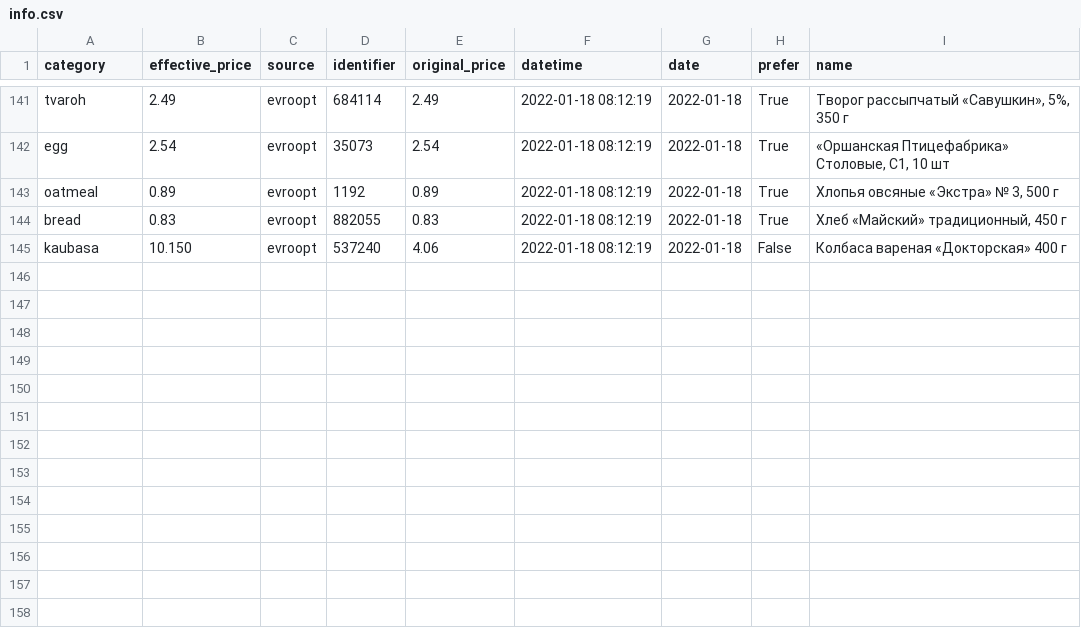
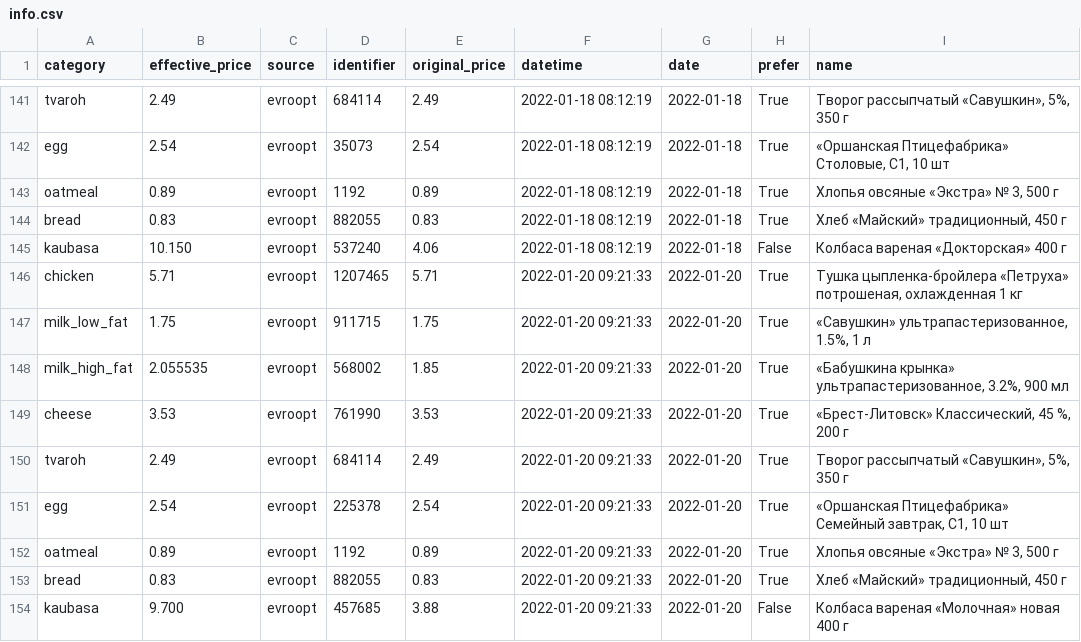
Before and after one commit to demidov91/price-monitor, a CSV file: info.csv, drawn as a sheet; only a part is shown, gaps mark what is left out; the diff names each change by its address in the sheet, - before the commit and + after, or states it on an @@ line.

Commit message:
Add data

```diff
--- a/info.csv
+++ b/info.csv
+row 146: chicken | 5.71 | evroopt | 1207465 | 5.71 | 2022-01-20 09:21:33 | 2022-01-20 | True | Тушка цыпленка-бройлера «Петруха» потрошеная, охлажденная 1 кг
+row 147: milk_low_fat | 1.75 | evroopt | 911715 | 1.75 | 2022-01-20 09:21:33 | 2022-01-20 | True | «Савушкин» ультрапастеризованное, 1.5%, 1 л
+row 148: milk_high_fat | 2.055535 | evroopt | 568002 | 1.85 | 2022-01-20 09:21:33 | 2022-01-20 | True | «Бабушкина крынка» ультрапастеризованное, 3.2%, 900 мл
+row 149: cheese | 3.53 | evroopt | 761990 | 3.53 | 2022-01-20 09:21:33 | 2022-01-20 | True | «Брест-Литовск» Классический, 45 %, 200 г
+row 150: tvaroh | 2.49 | evroopt | 684114 | 2.49 | 2022-01-20 09:21:33 | 2022-01-20 | True | Творог рассыпчатый «Савушкин», 5%, 350 г
+row 151: egg | 2.54 | evroopt | 225378 | 2.54 | 2022-01-20 09:21:33 | 2022-01-20 | True | «Оршанская Птицефабрика» Семейный завтрак, С1, 10 шт
+row 152: oatmeal | 0.89 | evroopt | 1192 | 0.89 | 2022-01-20 09:21:33 | 2022-01-20 | True | Хлопья овсяные «Экстра» № 3, 500 г
+row 153: bread | 0.83 | evroopt | 882055 | 0.83 | 2022-01-20 09:21:33 | 2022-01-20 | True | Хлеб «Майский» традиционный, 450 г
+row 154: kaubasa | 9.700 | evroopt | 457685 | 3.88 | 2022-01-20 09:21:33 | 2022-01-20 | False | Колбаса вареная «Молочная» новая 400 г
```
Also changed, not shown: 1 other file.
